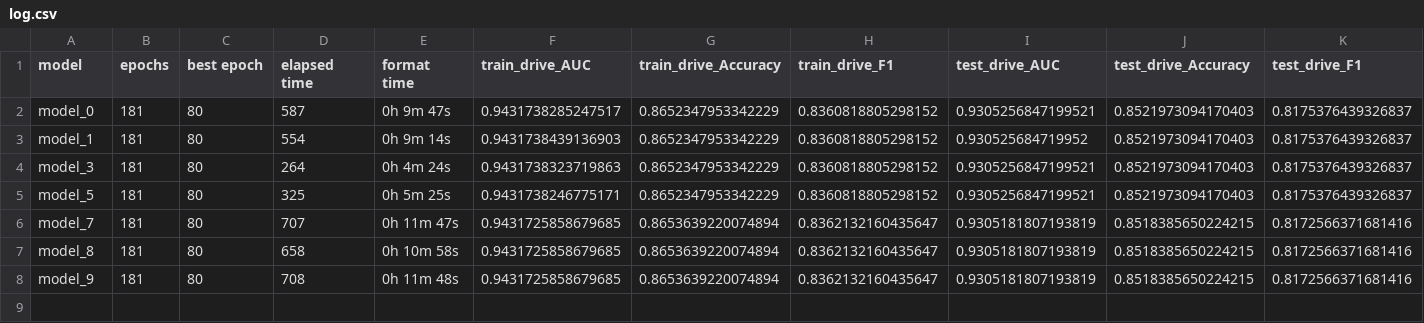
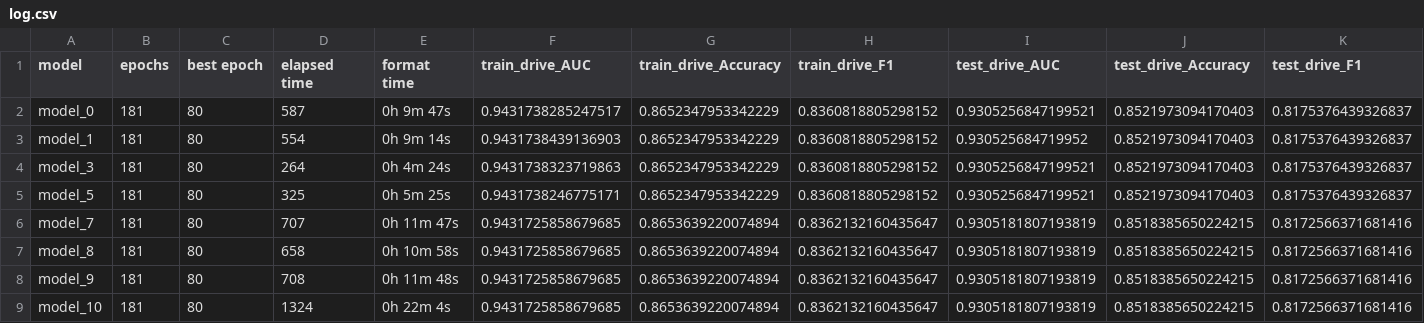
Before and after one commit to JasperO98/hdml, a CSV file: output/drive/GRU_RNN/log.csv, drawn as a sheet.

```diff
--- a/output/drive/GRU_RNN/log.csv
+++ b/output/drive/GRU_RNN/log.csv
@@ -8 +8,2 @@ model_8,181,80,658,0h 10m 58s,0.9431725858679685,0.8653639220074894,0.8362132160
 model_9,181,80,708,0h 11m 48s,0.9431725858679685,0.8653639220074894,0.8362132160435647,0.9305181807193819,0.8518385650224215,0.8172566371681416
+model_10,181,80,1324,0h 22m 4s,0.9431725858679685,0.8653639220074894,0.8362132160435647,0.9305181807193819,0.8518385650224215,0.8172566371681416
```
Also changed, not shown: additional_files/Additional file 1.csv, 50 other files.
